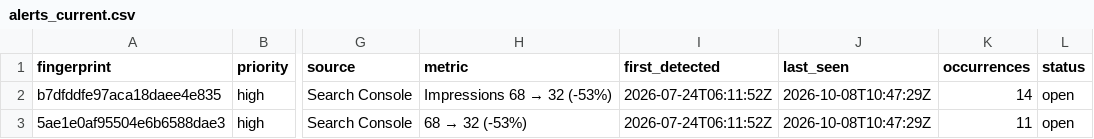
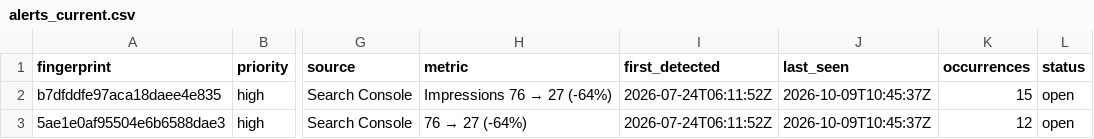
Before and after one commit to hamidrasheed350-hue/engineerwala-seo-tracker, a CSV file: data/alerts_current.csv, drawn as a sheet; only a part is shown, gaps mark what is left out; the diff names each change by its address in the sheet, - before the commit and + after, or states it on an @@ line.

```diff
--- a/data/alerts_current.csv
+++ b/data/alerts_current.csv
@@ H2 (metric): Impressions 68 → 32 (-53%) → Impressions 76 → 27 (-64%) @@
-J2:J3 (last_seen): 2026-10-08T10:47:29Z
+J2:J3 (last_seen): 2026-10-09T10:45:37Z
-K2 (occurrences): 14
+K2 (occurrences): 15
@@ H3 (metric): 68 → 32 (-53%) → 76 → 27 (-64%) @@
-K3 (occurrences): 11
+K3 (occurrences): 12
```
Also changed, not shown: data/alerts_log.csv, data/high_issues.csv, 16 other files.
